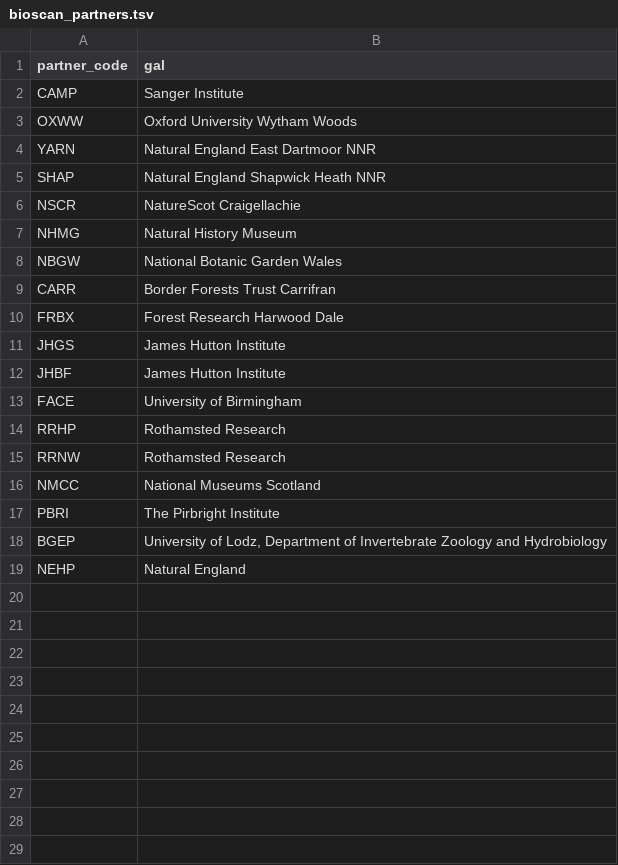
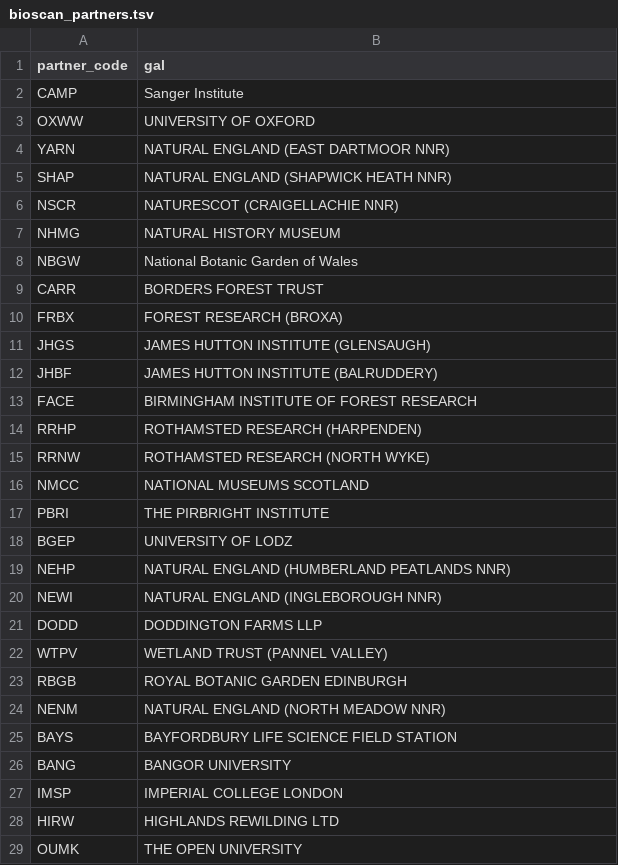
Before and after one commit to sanger-tol/bioscan_anospp_metadata, a TSV file: data/bioscan_partners.tsv, drawn as a sheet; only a part is shown; the diff covers the shown part only.

Commit message:
update partners list

```diff
--- a/data/bioscan_partners.tsv
+++ b/data/bioscan_partners.tsv
@@ -2,18 +2,28 @@ partner_code	gal
 CAMP	Sanger Institute
-OXWW	Oxford University Wytham Woods
-YARN	Natural England East Dartmoor NNR
-SHAP	Natural England Shapwick Heath NNR
-NSCR	NatureScot Craigellachie
-NHMG	Natural History Museum
-NBGW	National Botanic Garden Wales
-CARR	Border Forests Trust Carrifran
-FRBX	Forest Research Harwood Dale
-JHGS	James Hutton Institute
-JHBF	James Hutton Institute
-FACE	University of Birmingham
-RRHP	Rothamsted Research
-RRNW	Rothamsted Research
-NMCC	National Museums Scotland
-PBRI	The Pirbright Institute
-BGEP	University of Lodz, Department of Invertebrate Zoology and Hydrobiology
-NEHP	Natural England
+OXWW	UNIVERSITY OF OXFORD
+YARN	NATURAL ENGLAND (EAST DARTMOOR NNR)
+SHAP	NATURAL ENGLAND (SHAPWICK HEATH NNR)
+NSCR	NATURESCOT (CRAIGELLACHIE NNR)
+NHMG	NATURAL HISTORY MUSEUM
+NBGW	National Botanic Garden of Wales
+CARR	BORDERS FOREST TRUST
+FRBX	FOREST RESEARCH (BROXA)
+JHGS	JAMES HUTTON INSTITUTE (GLENSAUGH)
+JHBF	JAMES HUTTON INSTITUTE (BALRUDDERY)
+FACE	BIRMINGHAM INSTITUTE OF FOREST RESEARCH
+RRHP	ROTHAMSTED RESEARCH (HARPENDEN)
+RRNW	ROTHAMSTED RESEARCH (NORTH WYKE)
+NMCC	NATIONAL MUSEUMS SCOTLAND
+PBRI	THE PIRBRIGHT INSTITUTE
+BGEP	UNIVERSITY OF LODZ
+NEHP	NATURAL ENGLAND (HUMBERLAND PEATLANDS NNR)
+NEWI	NATURAL ENGLAND (INGLEBOROUGH NNR)
+DODD	DODDINGTON FARMS LLP
+WTPV	WETLAND TRUST (PANNEL VALLEY)
+RBGB	ROYAL BOTANIC GARDEN EDINBURGH
+NENM	NATURAL ENGLAND (NORTH MEADOW NNR)
+BAYS	BAYFORDBURY LIFE SCIENCE FIELD STATION
+BANG	BANGOR UNIVERSITY
+IMSP	IMPERIAL COLLEGE LONDON
+HIRW	HIGHLANDS REWILDING LTD
+OUMK	THE OPEN UNIVERSITY
```
Also changed, not shown: 12 added rows elsewhere in this file.
